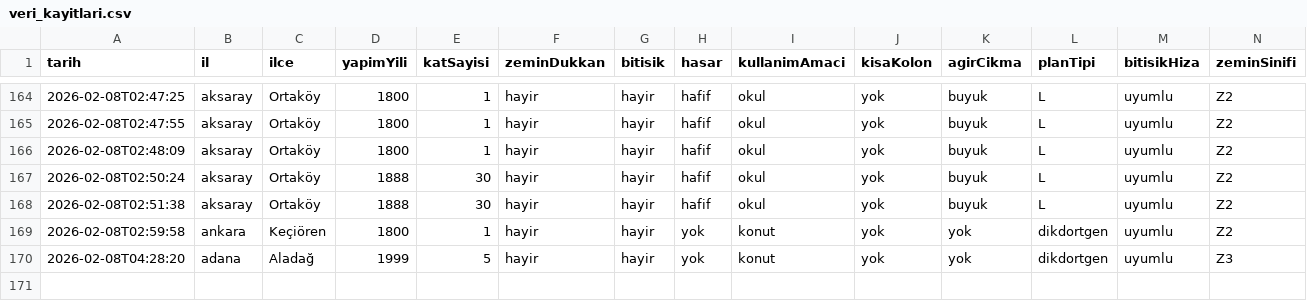
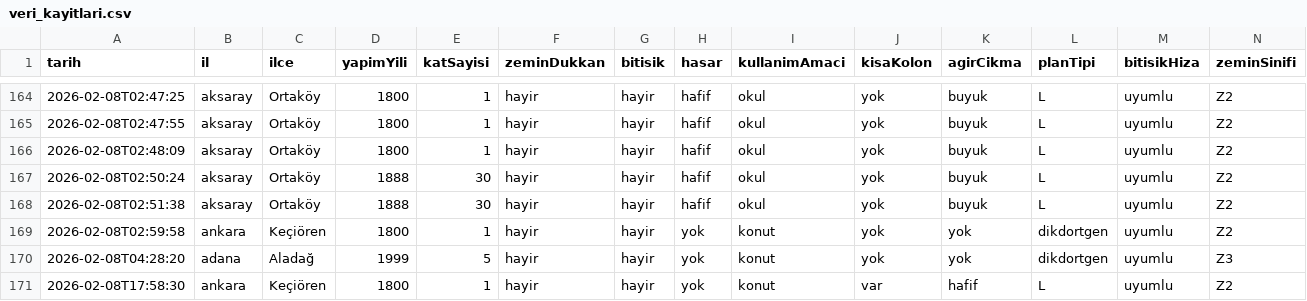
Before and after one commit to cagriaksoy191-oss/structural_health, a CSV file: veri_kayitlari.csv, drawn as a sheet; only a part is shown, gaps mark what is left out; rows hold the shown columns only; the diff names each change by its address in the sheet, - before the commit and + after, or states it on an @@ line.

```diff
--- a/veri_kayitlari.csv
+++ b/veri_kayitlari.csv
+row 171: 2026-02-08T17:58:30 | ankara | Keçiören | 1800 | 1 | hayir | hayir | yok | konut | var | hafif | L | uyumlu | Z2
```
Also changed, not shown: 1 other file.
